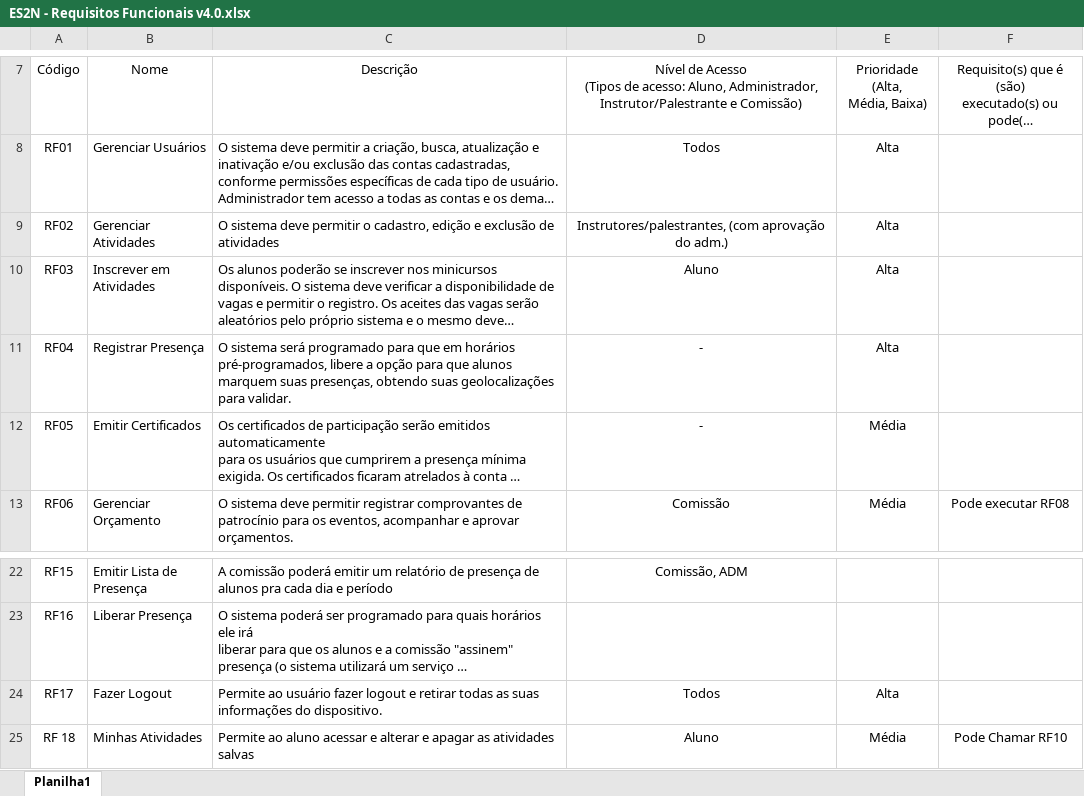
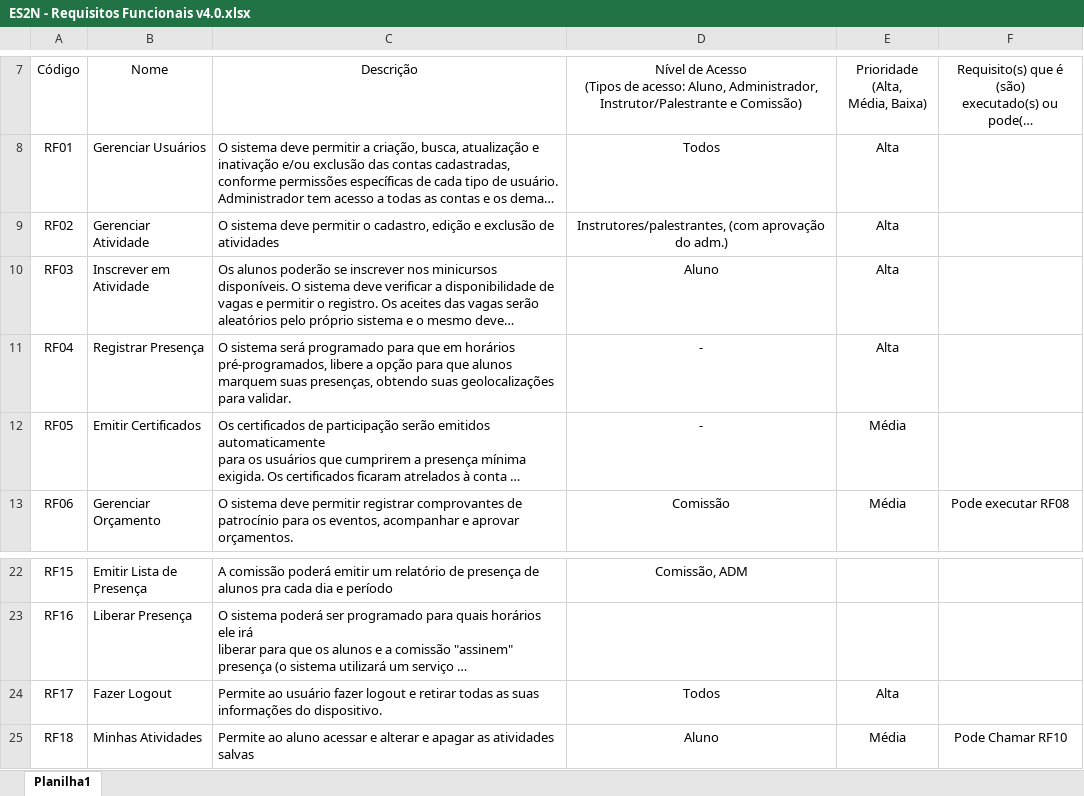
Before and after one commit to Erick-Inacio/ES2N, an Excel workbook: CCapsTools/ES2N - Requisitos Funcionais v4.0.xlsx, sheet Planilha1, drawn as a sheet; only a part is shown, gaps mark what is left out; long unchanged cells end in …; values as stored, in another font and other column widths than the file's, no borders; table styles not drawn; the diff names each change by its address in the sheet, - before the commit and + after, or states it on an @@ line.

Commit message:
Atividades Finalizadas 23.10.24

```diff
--- a/CCapsTools/ES2N - Requisitos Funcionais v4.0.xlsx (sheet Planilha1)
+++ b/CCapsTools/ES2N - Requisitos Funcionais v4.0.xlsx (sheet Planilha1)
-B9: Gerenciar Atividades
+B9: Gerenciar Atividade
-B10: Inscrever em Atividades
+B10: Inscrever em Atividade
-A25: RF 18
+A25: RF18
```
Also changed, not shown: 8 other files.
